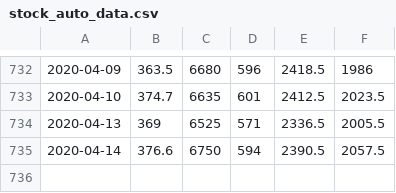
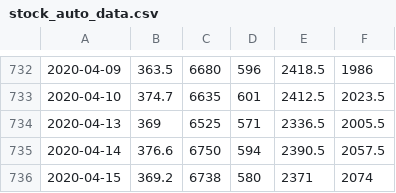
Before and after one commit to scpepper69/ml-learning-materials, a CSV file: sample/stock_auto_data.csv, drawn as a sheet; only a part is shown, gaps mark what is left out; the diff names each change by its address in the sheet, - before the commit and + after, or states it on an @@ line.

Commit message:
auto commit

```diff
--- a/sample/stock_auto_data.csv
+++ b/sample/stock_auto_data.csv
+row 736: 2020-04-15 | 369.2 | 6738 | 580 | 2371 | 2074
```
